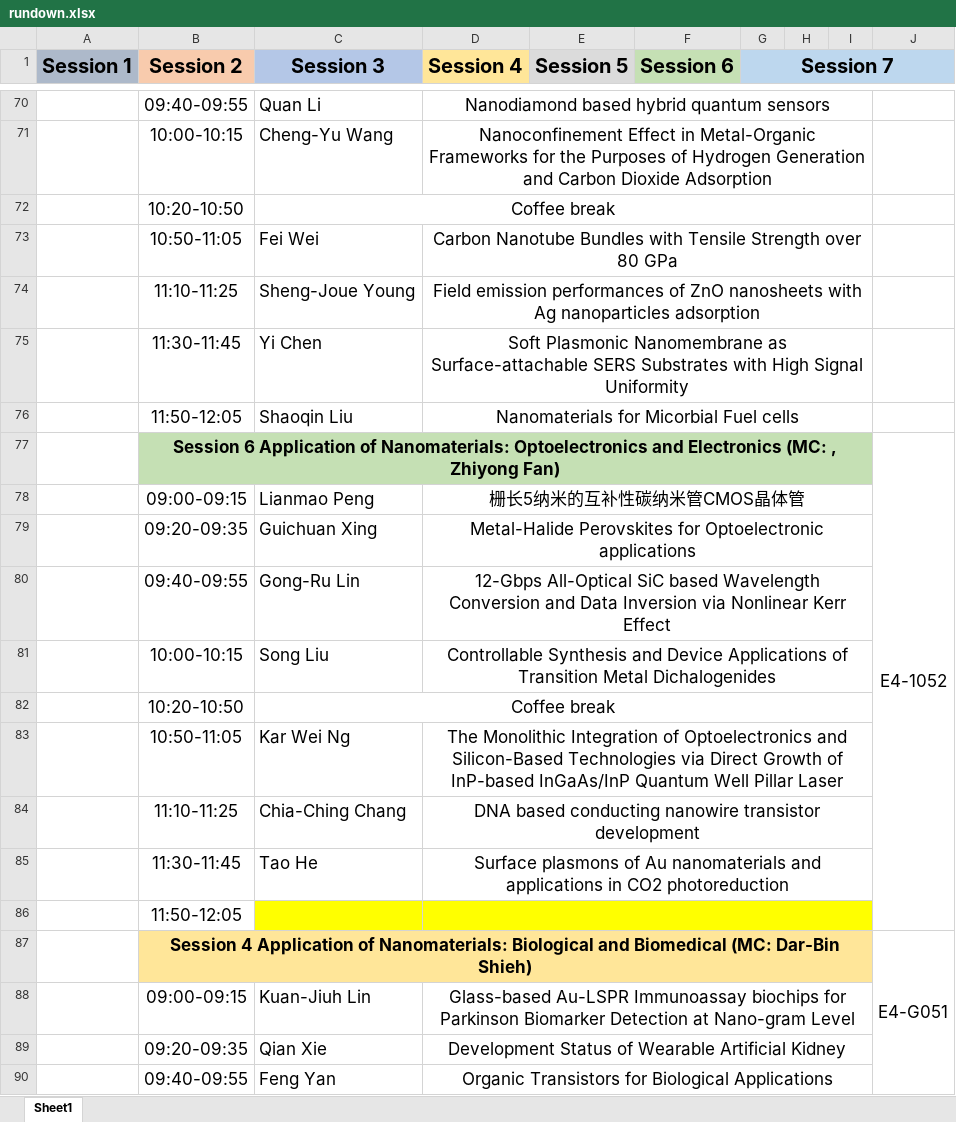
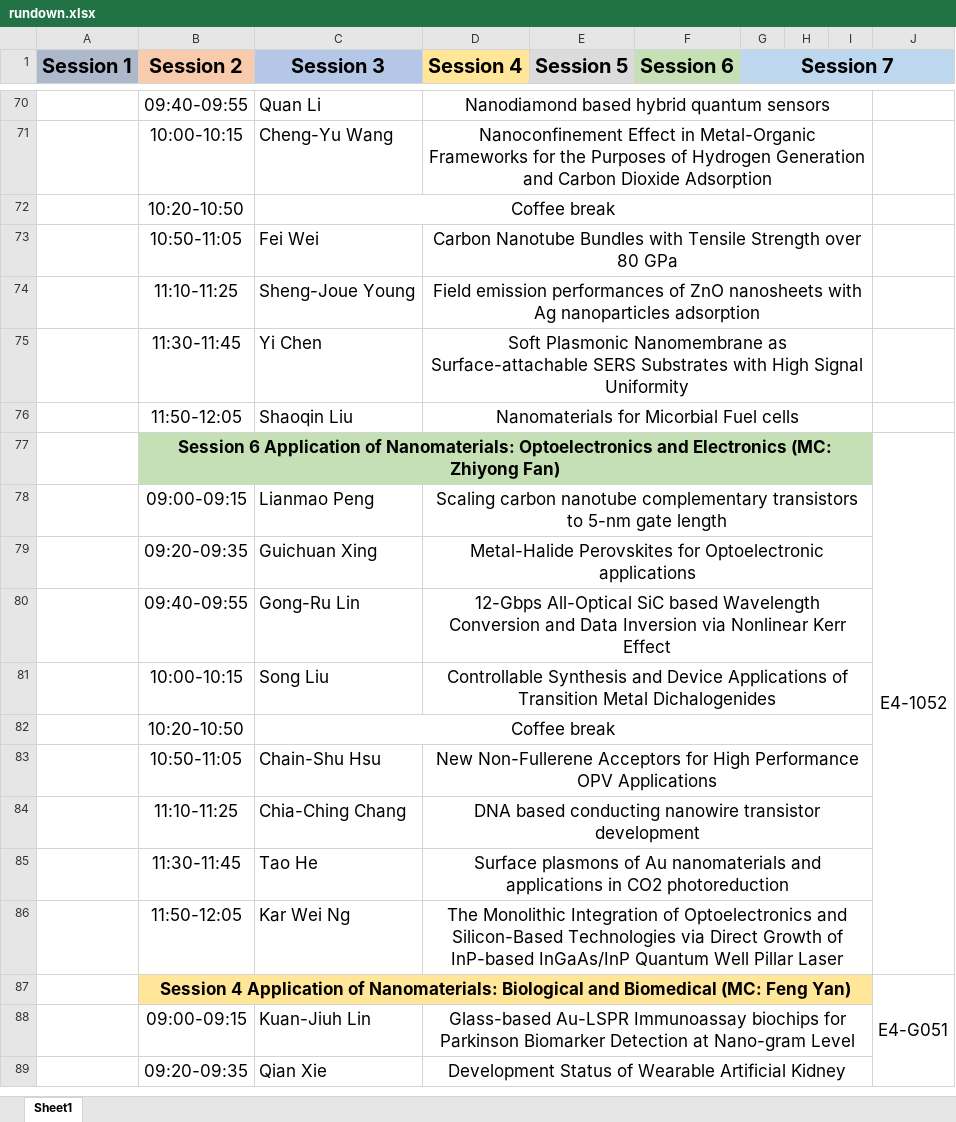
Before and after one commit to CSWNST14/CSWNST14.github.io, an Excel workbook: assets/download/rundown.xlsx, sheet Sheet1, drawn as a sheet; only a part is shown, gaps mark what is left out; values as stored, in another font and other column widths than the file's, no borders; removed rows and columns are numbered as before the commit, all else as after; the diff covers the shown part only; the diff names each change by its address in the sheet, - before the commit and + after, or states it on an @@ line.

Commit message:
Initial commit

```diff
--- a/assets/download/rundown.xlsx (sheet Sheet1)
+++ b/assets/download/rundown.xlsx (sheet Sheet1)
-B77 (Session 2): …Electronics (MC: , Zhiyong Fan)
+B77 (Session 2): …Electronics (MC: Zhiyong Fan)
-D78 (Session 4): 栅长5纳米的互补性碳纳米管CMOS晶体管
+D78 (Session 4): Scaling carbon nanotube complementary transistors to 5-nm gate length
-row 83:  | 10:50-11:05 | Kar Wei Ng | The Monolithic Integration of Optoelectronics and Silicon-Based Technologies via Direct Growth of InP-based InGaAs/InP Quantum Well Pillar Laser
+row 83:  | 10:50-11:05 | Chain-Shu Hsu | New Non-Fullerene Acceptors for High Performance OPV Applications
-row 86:  | 11:50-12:05
@@ row 87 moved to row 33: Session 4 Application of Nanomaterials: … @@
+row 86:  | 11:50-12:05 | Kar Wei Ng | The Monolithic Integration of Optoelectronics and Silicon-Based Technologies via Direct Growth of InP-based InGaAs/InP Quantum Well Pillar Laser
@@ row 33 moved to row 87: Session 4 Application of Nanomaterials: … @@
-row 90:  | 09:40-09:55 | Feng Yan | Organic Transistors for Biological Applications
```
Also changed, not shown: 11 added rows, 10 removed rows, 2 moved rows and 22 edited cells elsewhere in this sheet.
